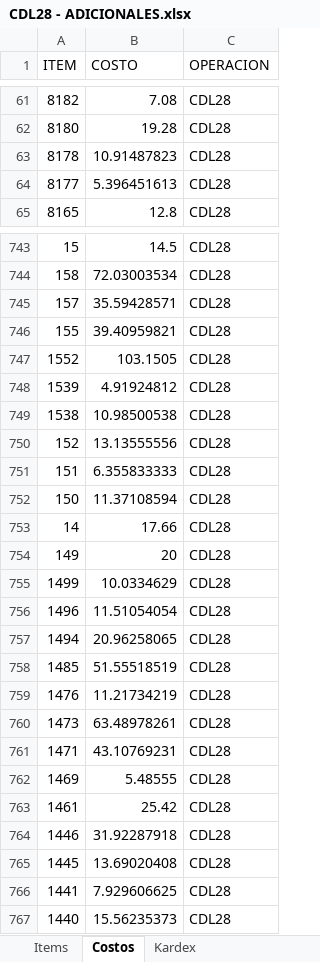
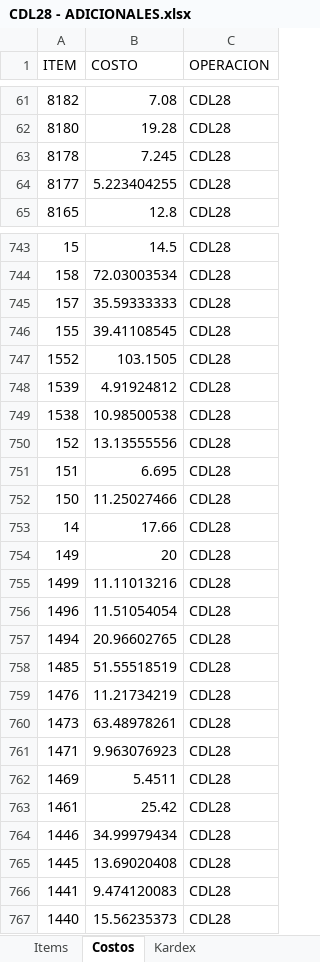
Before and after one commit to AlvaroCornejo/EBC_PEDIDOS_ADICIONALES, an Excel workbook: data/CDL28 - ADICIONALES.xlsx, sheet Costos, drawn as a sheet; only a part is shown, gaps mark what is left out; values as stored, in another font and other column widths than the file's, no borders; table styles not drawn; the diff covers the shown part only; the diff names each change by its address in the sheet, - before the commit and + after, or states it on an @@ line.

Commit message:
Sync Excel mar. 23/06/2026

```diff
--- a/data/CDL28 - ADICIONALES.xlsx (sheet Costos)
+++ b/data/CDL28 - ADICIONALES.xlsx (sheet Costos)
-B63 (COSTO): 10.91487823
+B63 (COSTO): 7.245
-B64 (COSTO): 5.396451613
+B64 (COSTO): 5.223404255
-B745 (COSTO): 35.59428571
+B745 (COSTO): 35.59333333
-B746 (COSTO): 39.40959821
+B746 (COSTO): 39.41108545
-B751 (COSTO): 6.355833333
+B751 (COSTO): 6.695
-B752 (COSTO): 11.37108594
+B752 (COSTO): 11.25027466
-B755 (COSTO): 10.0334629
+B755 (COSTO): 11.11013216
-B757 (COSTO): 20.96258065
+B757 (COSTO): 20.96602765
-B761 (COSTO): 43.10769231
+B761 (COSTO): 9.963076923
-B762 (COSTO): 5.48555
+B762 (COSTO): 5.4511
-B764 (COSTO): 31.92287918
+B764 (COSTO): 34.99979434
-B766 (COSTO): 7.929606625
+B766 (COSTO): 9.474120083
```
Also changed, not shown: 74 edited cells elsewhere in this sheet, sheet PARAMETROS, 3 other files.
